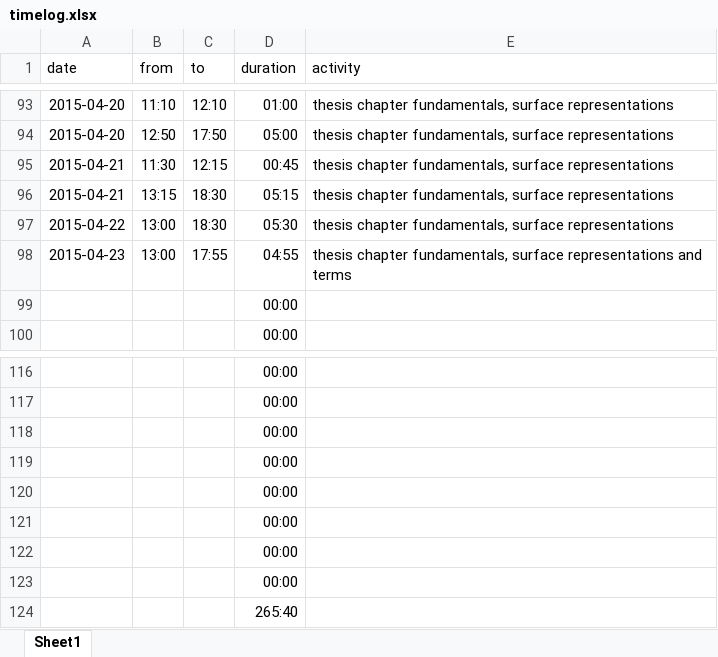
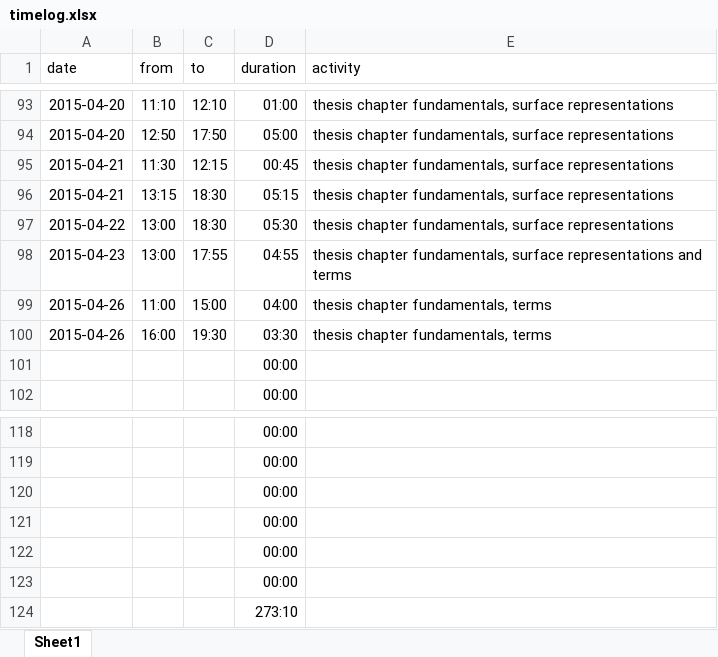
Before and after one commit to bernhardmgruber/master_thesis, an Excel workbook: documents/timelog.xlsx, sheet Sheet1, drawn as a sheet; only a part is shown, gaps mark what is left out; values as stored, in another font and other column widths than the file's, no borders; removed rows and columns are numbered as before the commit, all else as after; the diff names each change by its address in the sheet, - before the commit and + after, or states it on an @@ line.

Commit message:
finished terms in fundamentals

```diff
--- a/documents/timelog.xlsx (sheet Sheet1)
+++ b/documents/timelog.xlsx (sheet Sheet1)
+row 99: 2015-04-26 | 11:00 | 15:00 | 04:00 | thesis chapter fundamentals, terms
+row 100: 2015-04-26 | 16:00 | 19:30 | 03:30 | thesis chapter fundamentals, terms
-D124 (duration): 00:00
+D124 (duration): 273:10
-row 123:  |  |  | 00:00
-row 124:  |  |  | 265:40
```
Also changed, not shown: formulas that keep their value, 13 other files.
